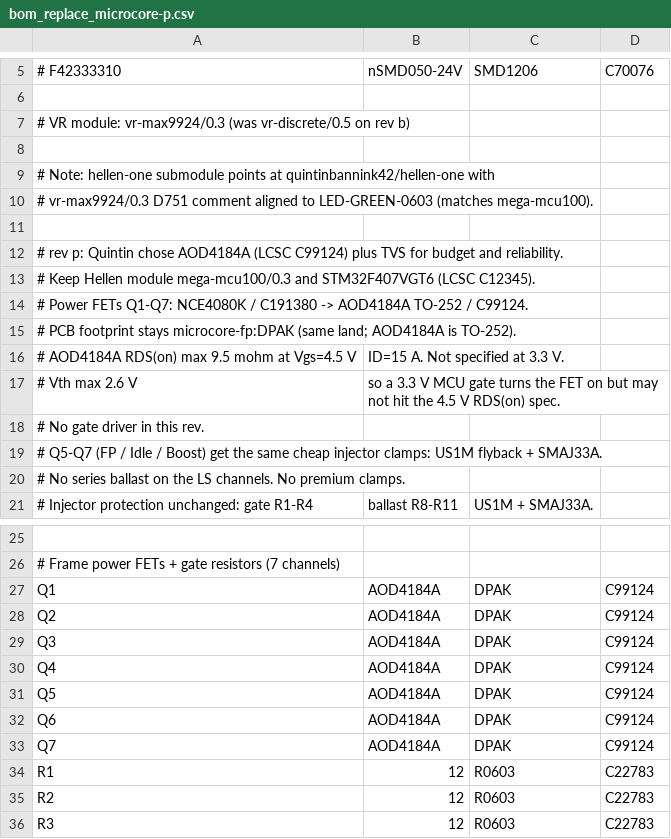
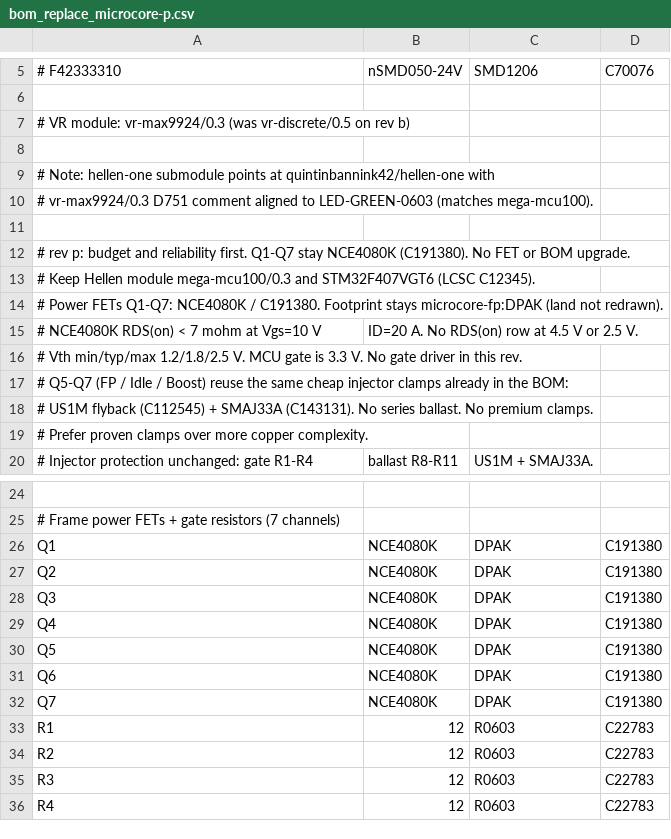
Before and after one commit to quintinbannink42/micro-core, a CSV file: bom_replace_microcore-p.csv, drawn as a sheet; only a part is shown, gaps mark what is left out; the shorter side is filled out with more unchanged rows; removed rows and columns are numbered as before the commit, all else as after; the diff names each change by its address in the sheet, - before the commit and + after, or states it on an @@ line.

Commit message:
Rev p: keep Q1-Q7 as NCE4080K; LS US1M+SMAJ33A stays
Budget and reliability first. No FET or BOM upgrade and no DPAK land change. Low-side clamps stay the injector US1M and SMAJ33A already in the BOM.

Co-authored-by: Quintin <quintinbannink42@users.noreply.github.com>

```diff
--- a/bom_replace_microcore-p.csv
+++ b/bom_replace_microcore-p.csv
-A12 (# F42333310): …rev p: Quintin chose AOD4184A (LCSC C99124) plus TVS for budget and reliability.
+A12 (# F42333310): …rev p: budget and reliability first. Q1-Q7 stay NCE4080K (C191380). No FET or BOM upgrade.
-A14 (# F42333310): …NCE4080K / C191380 -> AOD4184A TO-252 / C99124.
+A14 (# F42333310): …NCE4080K / C191380. Footprint stays microcore-fp:DPAK (land not redrawn).
+row 15: # NCE4080K RDS(on) < 7 mohm at Vgs=10 V | ID=20 A. No RDS(on) row at 4.5 V or 2.5 V.
-A16 (# F42333310): # PCB footprint stays microcore-fp:DPAK (same land; AOD4184A is TO-252).
+A16 (# F42333310): # Vth min/typ/max 1.2/1.8/2.5 V. MCU gate is 3.3 V. No gate driver in this rev.
-row 16: # AOD4184A RDS(on) max 9.5 mohm at Vgs=4.5 V | ID=15 A. Not specified at 3.3 V.
-row 17: # Vth max 2.6 V | so a 3.3 V MCU gate turns the FET on but may not hit the 4.5 V RDS(on) spec.
-A17 (# F42333310): # No gate driver in this rev.
+A17 (# F42333310): # Q5-Q7 (FP / Idle / Boost) reuse the same cheap injector clamps already in the BOM:
-A18 (# F42333310): # Q5-Q7 (FP / Idle / Boost) get the same cheap injector clamps: US1M flyback + SMAJ33A.
+A18 (# F42333310): # US1M flyback (C112545) + SMAJ33A (C143131). No series ballast. No premium clamps.
-A19 (# F42333310): # No series ballast on the LS channels. No premium clamps.
+A19 (# F42333310): # Prefer proven clamps over more copper complexity.
-B26:B32 (nSMD050-24V): AOD4184A
+B26:B32 (nSMD050-24V): NCE4080K
-D26:D32 (C70076): C99124
+D26:D32 (C70076): C191380
```
Also changed, not shown: 8 other files.
